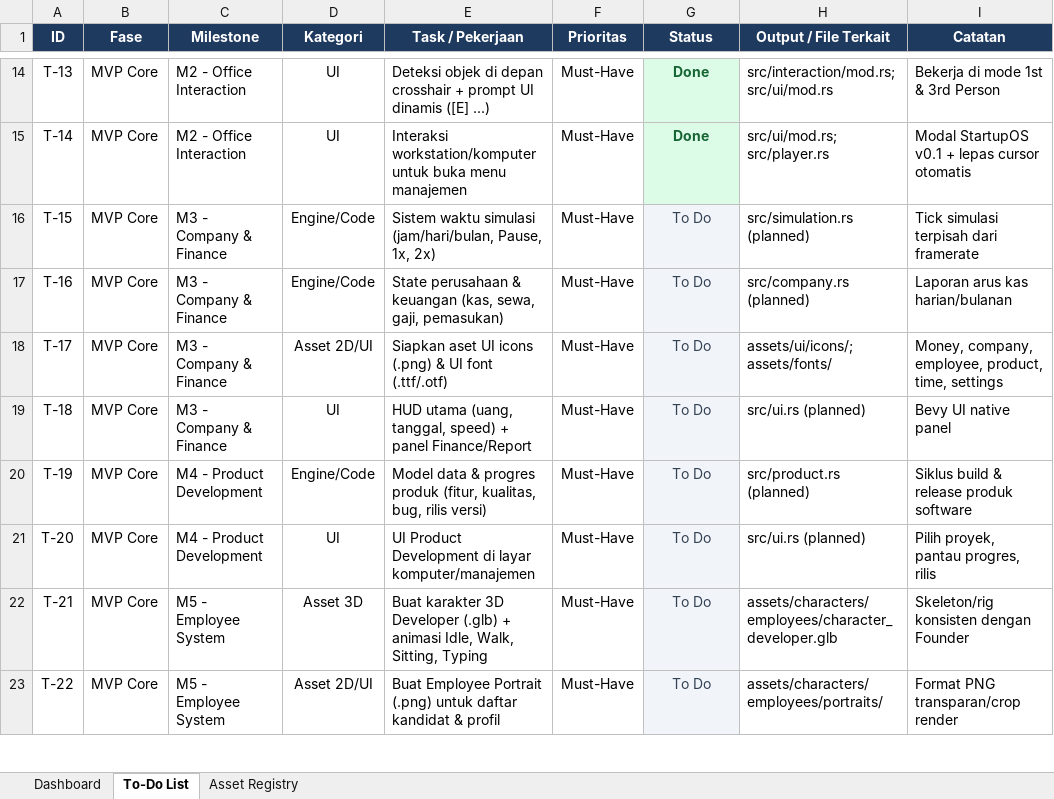
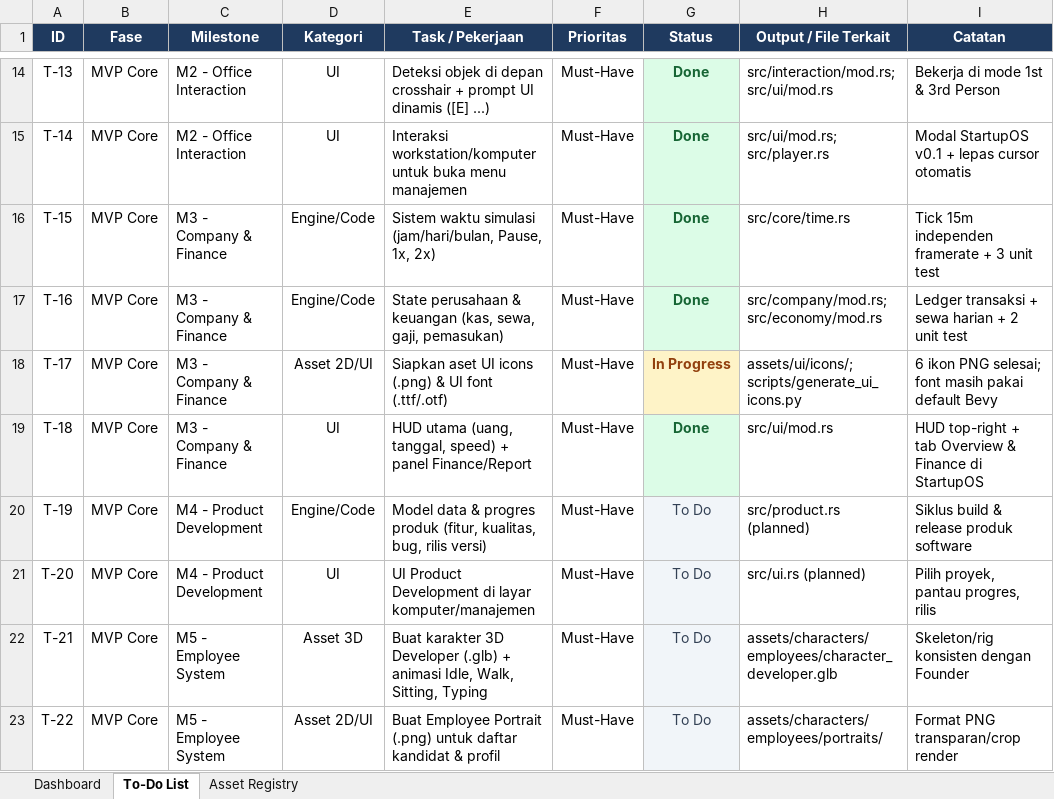
Before and after one commit to Zakihatta/startup_tycoon, an Excel workbook: docs/Startup_Tycoon_Roadmap.xlsx, sheet To-Do List, drawn as a sheet; only a part is shown, gaps mark what is left out; values as stored, in another font and other column widths than the file's, no borders; the diff names each change by its address in the sheet, - before the commit and + after, or states it on an @@ line.

Commit message:
feat(m3): add simulation clock, company/finance ledger, HUD, and UI icons

```diff
--- a/docs/Startup_Tycoon_Roadmap.xlsx (sheet To-Do List)
+++ b/docs/Startup_Tycoon_Roadmap.xlsx (sheet To-Do List)
-G16:G17 (Status): To Do
+G16:G17 (Status): Done
-G16:G19 bold: off
+G16:G19 bold: on
-G16:G17 text colour: #334155
+G16:G17 text colour: #166534
-H16 (Output / File Terkait): src/simulation.rs (planned)
+H16 (Output / File Terkait): src/core/time.rs
-I16 (Catatan): Tick simulasi terpisah dari framerate
+I16 (Catatan): Tick 15m independen framerate + 3 unit test
-H17 (Output / File Terkait): src/company.rs (planned)
+H17 (Output / File Terkait): src/company/mod.rs; src/economy/mod.rs
-I17 (Catatan): Laporan arus kas harian/bulanan
+I17 (Catatan): Ledger transaksi + sewa harian + 2 unit test
-G18 (Status): To Do
+G18 (Status): In Progress
@@ G18 fill: #F1F5F9 → #FEF3C7, text colour: #334155 → #92400E @@
-H18 (Output / File Terkait): assets/ui/icons/; assets/fonts/
+H18 (Output / File Terkait): assets/ui/icons/; scripts/generate_ui_icons.py
-I18 (Catatan): Money, company, employee, product, time, settings
+I18 (Catatan): 6 ikon PNG selesai; font masih pakai default Bevy
-G19 (Status): To Do
+G19 (Status): Done
-G19 text colour: #334155
+G19 text colour: #166534
-H19 (Output / File Terkait): src/ui.rs (planned)
+H19 (Output / File Terkait): src/ui/mod.rs
-I19 (Catatan): Bevy UI native panel
+I19 (Catatan): HUD top-right + tab Overview & Finance di StartupOS
```
Also changed, not shown: sheet Asset Registry, 16 other files.
